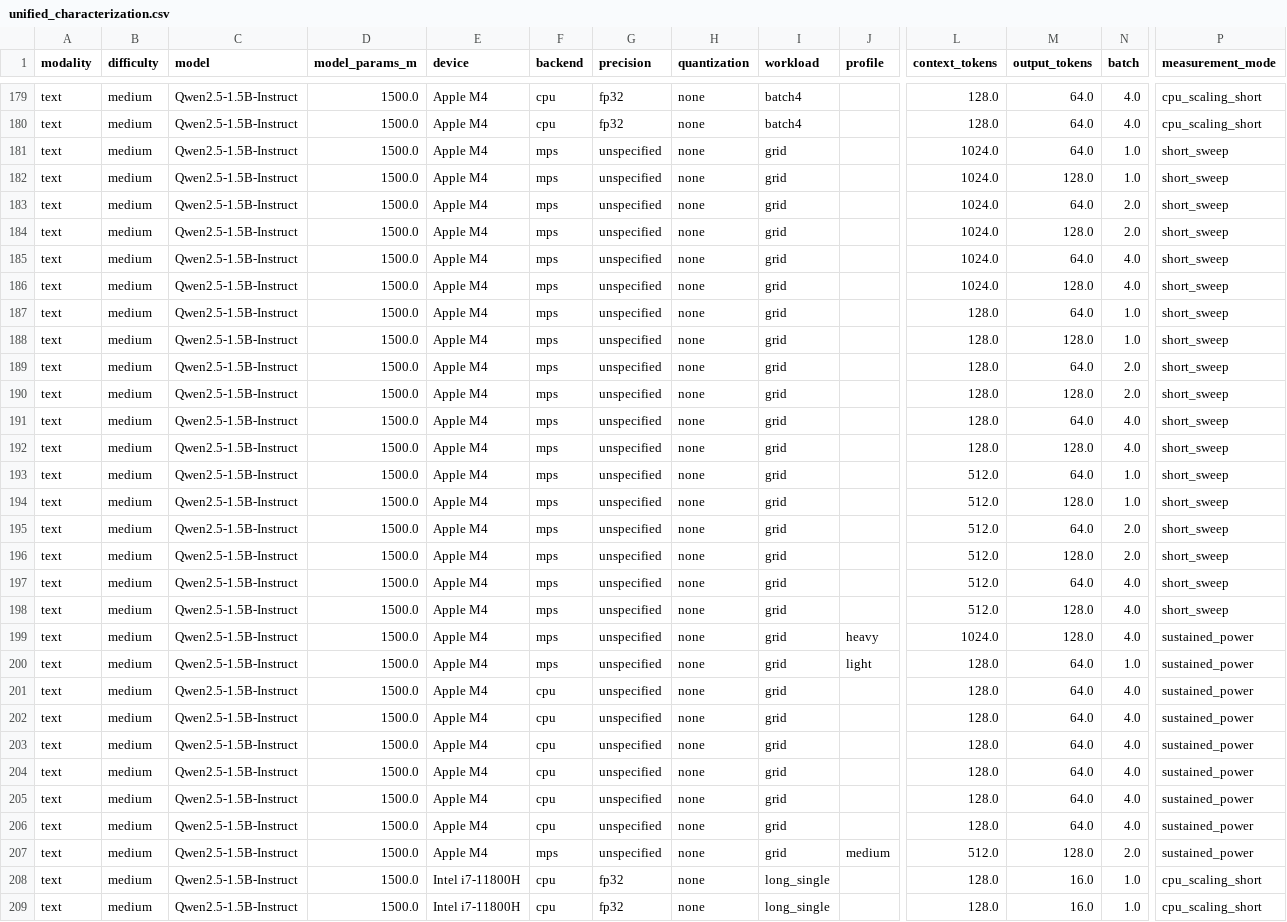
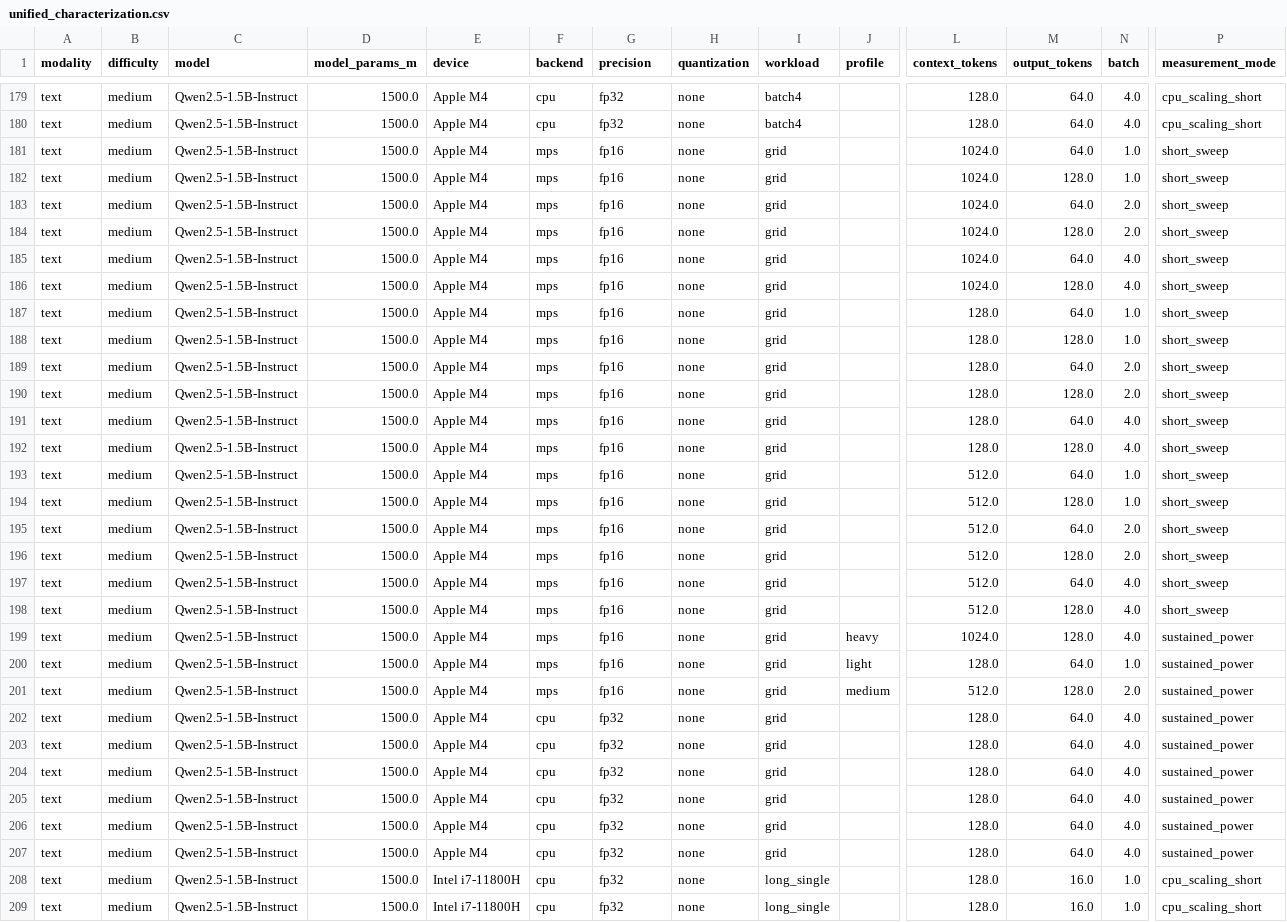
Before and after one commit to theOguz16/fed-edge-moe, a CSV file: results/unified_characterization.csv, drawn as a sheet; only a part is shown, gaps mark what is left out; removed rows and columns are numbered as before the commit, all else as after; rows hold the shown columns only; the diff covers the shown part only; the diff names each change by its address in the sheet, - before the commit and + after, or states it on an @@ line.

```diff
--- a/results/unified_characterization.csv
+++ b/results/unified_characterization.csv
-G181:G200 (precision): unspecified
+G181:G200 (precision): fp16
+row 201: text | medium | Qwen2.5-1.5B-Instruct | 1500.0 | Apple M4 | mps | fp16 | none | grid | medium | 512.0 | 128.0 | 2.0 | sustained_power
-G202:G207 (precision): unspecified
+G202:G207 (precision): fp32
-row 207: text | medium | Qwen2.5-1.5B-Instruct | 1500.0 | Apple M4 | mps | unspecified | none | grid | medium | 512.0 | 128.0 | 2.0 | sustained_power
```
Also changed, not shown: 112 edited cells elsewhere in this file, results/unified_characterization_raw_normalized.csv, 1 other file.
